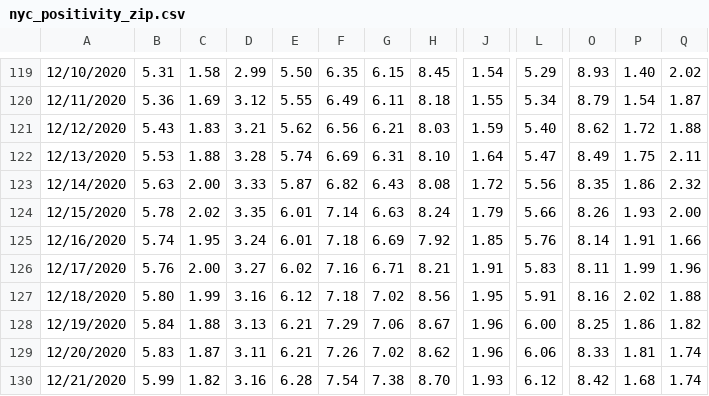
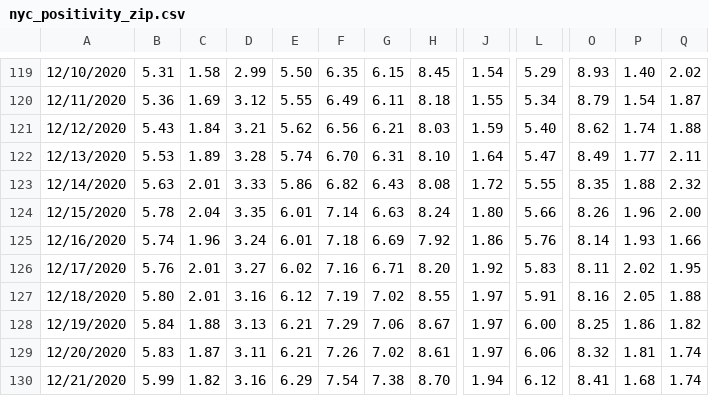
Before and after one commit to violettracker/nyutracker, a CSV file: dynamic/nyc_positivity_zip.csv, drawn as a sheet; only a part is shown, gaps mark what is left out; the diff covers the shown part only; the diff names each change by its address in the sheet, - before the commit and + after, or states it on an @@ line.

```diff
--- a/dynamic/nyc_positivity_zip.csv
+++ b/dynamic/nyc_positivity_zip.csv
-C121: 1.83
+C121: 1.84
-P121: 1.72
+P121: 1.74
-C122: 1.88
+C122: 1.89
-F122: 6.69
+F122: 6.70
-P122: 1.75
+P122: 1.77
-C123: 2.00
+C123: 2.01
-E123: 5.87
+E123: 5.86
-L123: 5.56
+L123: 5.55
-P123: 1.86
+P123: 1.88
-C124: 2.02
+C124: 2.04
-J124: 1.79
+J124: 1.80
-P124: 1.93
+P124: 1.96
-C125: 1.95
+C125: 1.96
-J125: 1.85
+J125: 1.86
-P125: 1.91
+P125: 1.93
-C126: 2.00
+C126: 2.01
-H126: 8.21
+H126: 8.20
-J126: 1.91
+J126: 1.92
-P126: 1.99
+P126: 2.02
-Q126: 1.96
+Q126: 1.95
-C127: 1.99
+C127: 2.01
-F127: 7.18
+F127: 7.19
-H127: 8.56
+H127: 8.55
-J127: 1.95
+J127: 1.97
-P127: 2.02
+P127: 2.05
-J128:J129: 1.96
+J128:J129: 1.97
-H129: 8.62
+H129: 8.61
-O129: 8.33
+O129: 8.32
-E130: 6.28
+E130: 6.29
-J130: 1.93
+J130: 1.94
-O130: 8.42
+O130: 8.41
```
Also changed, not shown: 1 added row and 120 edited cells elsewhere in this file, dynamic/nyc_chd.csv, dynamic/nyc_positivity.csv.
